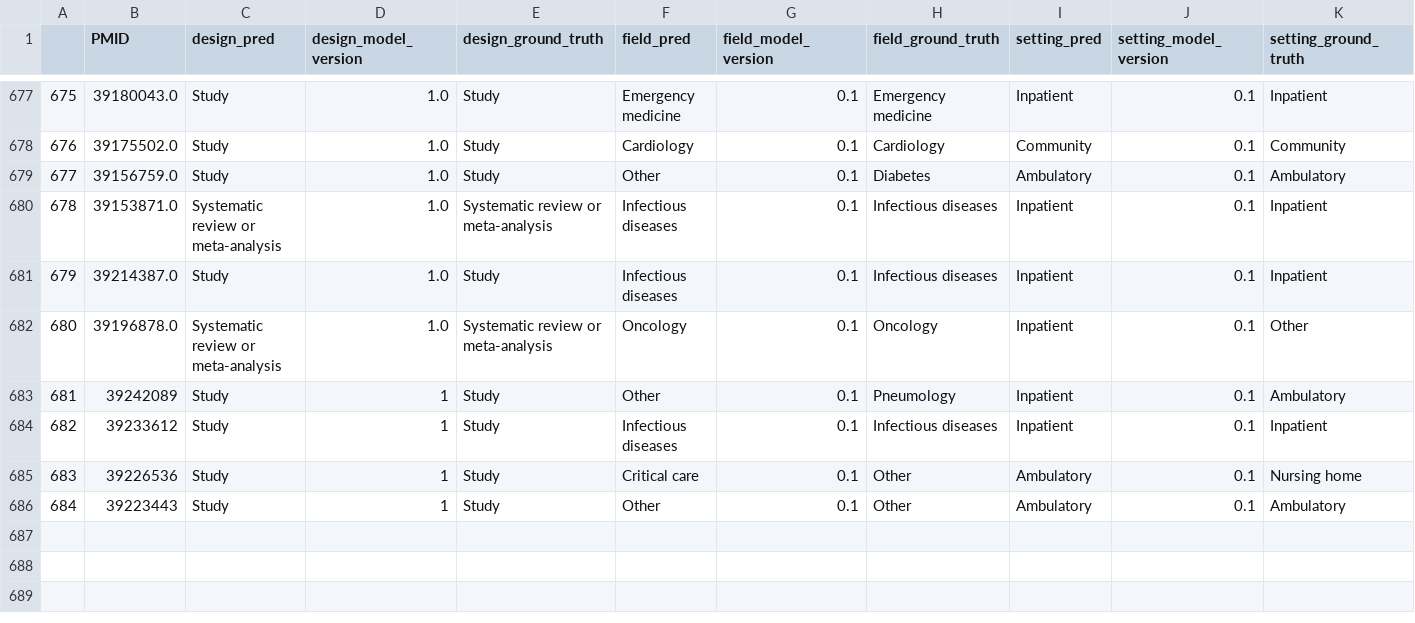
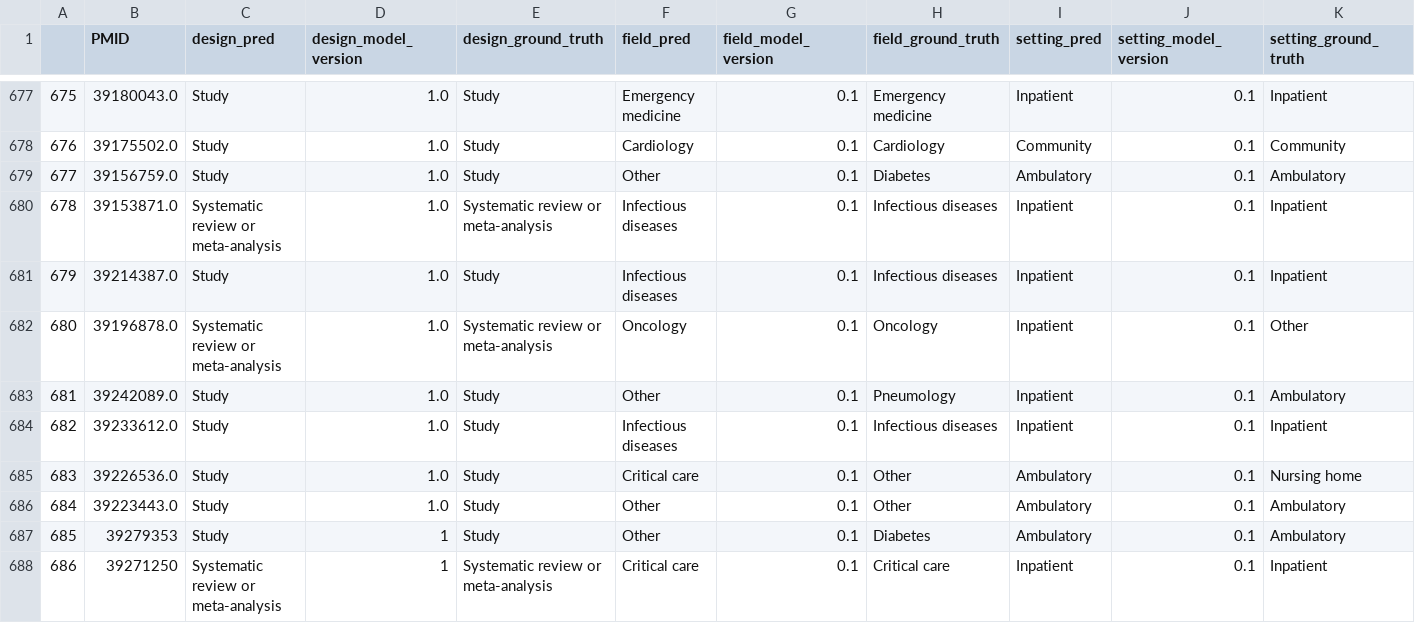
Before and after one commit to urppchusj/impactpharmacie, a CSV file: data/second_gen/predictions.csv, drawn as a sheet; only a part is shown, gaps mark what is left out; addresses are those after the commit; the diff names each change by its address in the sheet, - before the commit and + after, or states it on an @@ line.

```diff
--- a/data/second_gen/predictions.csv
+++ b/data/second_gen/predictions.csv
-B683 (PMID): 39242089
+B683 (PMID): 39242089.0
-D683:D685 (design_model_version): 1
+D683:D685 (design_model_version): 1.0
-B684 (PMID): 39233612
+B684 (PMID): 39233612.0
-B685 (PMID): 39226536
+B685 (PMID): 39226536.0
+row 686: 684 | 39223443.0 | Study | 1.0 | Study | Other | 0.1 | Other | Ambulatory | 0.1 | Ambulatory
@@ column A renumbered in row 687 @@
-B687 (PMID): 39223443
+B687 (PMID): 39279353
-H687 (field_ground_truth): Other
+H687 (field_ground_truth): Diabetes
+row 688: 686 | 39271250 | Systematic review or meta-analysis | 1 | Systematic review or meta-analysis | Critical care | 0.1 | Critical care | Inpatient | 0.1 | Inpatient
```
Also changed, not shown: data/second_gen/extraction_log.csv, 2 other files.
